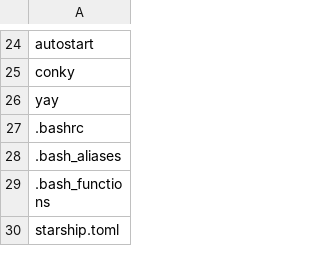
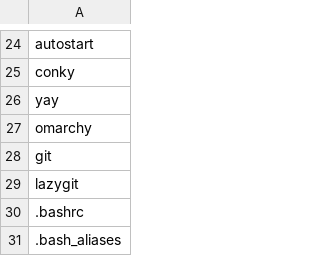
Before and after one commit to legelf36/arch_scripts, a CSV file: bash/utils/backup-list.csv, drawn as a sheet; only a part is shown, gaps mark what is left out; the shorter side is filled out with more unchanged rows.

Commit message:
scripted update to scripts 2026-09-25-Sep:09

```diff
--- a/bash/utils/backup-list.csv
+++ b/bash/utils/backup-list.csv
@@ -26,2 +26,5 @@ conky,
 yay,
+omarchy,
+git,
+lazygit,
 .bashrc,
```
